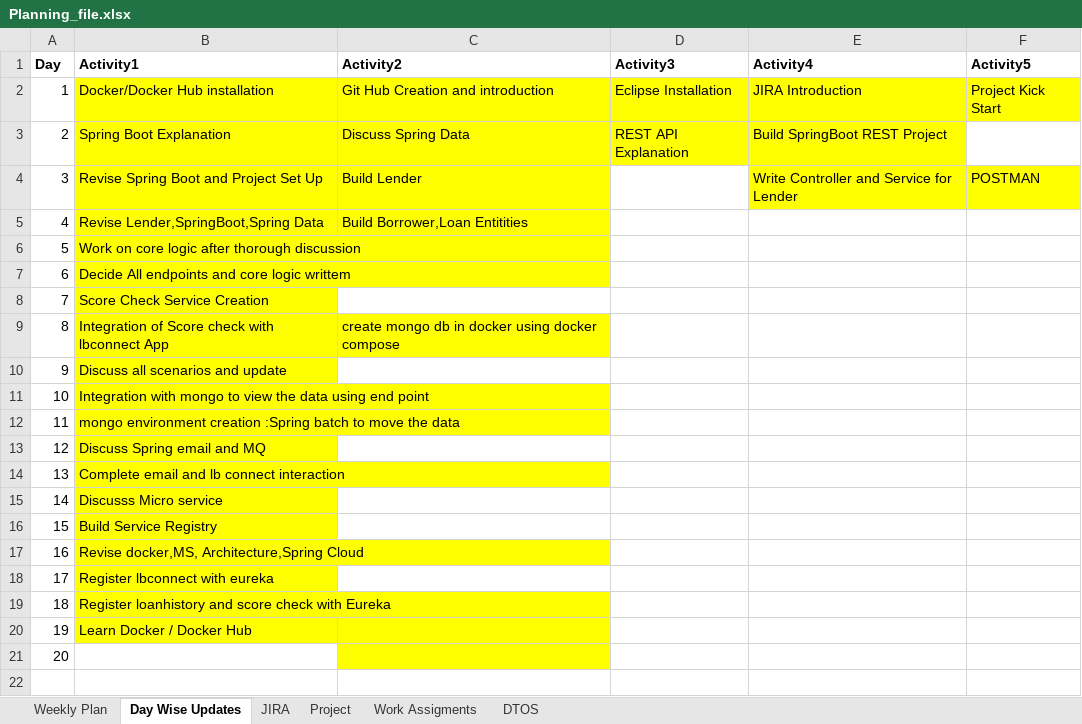
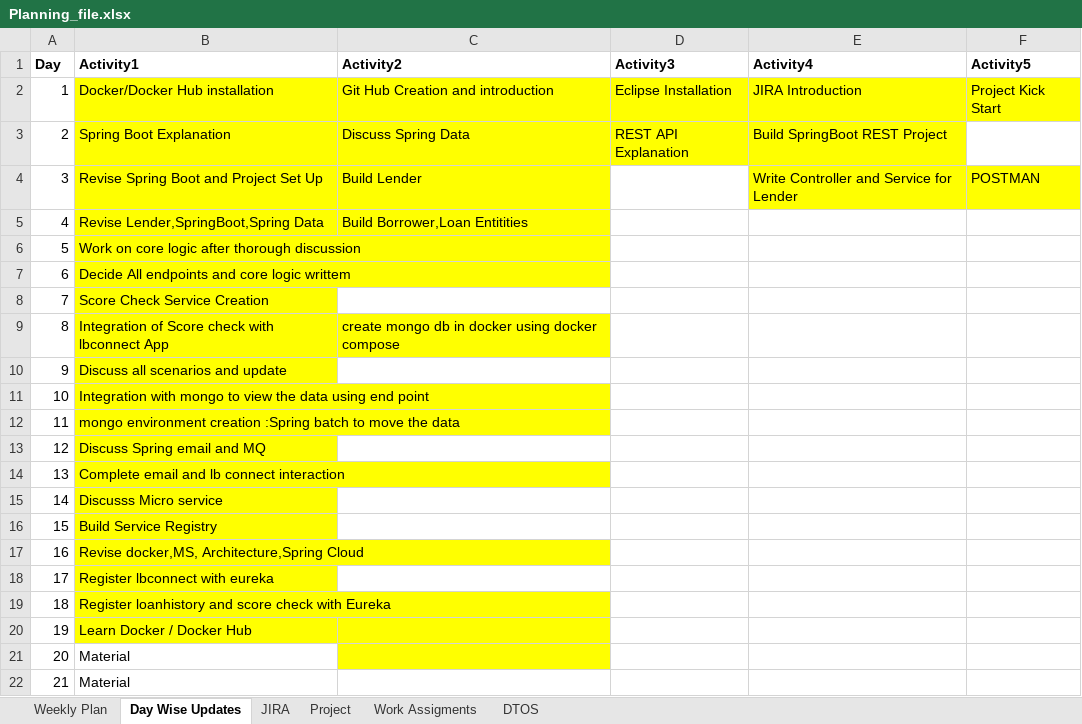
Before and after one commit to king-kaii/colts, an Excel workbook: lbconnect/Planning_file.xlsx, sheet Day Wise Updates, drawn as a sheet; values as stored, in another font and other column widths than the file's, no borders; the diff names each change by its address in the sheet, - before the commit and + after, or states it on an @@ line.

Commit message:
Material1

```diff
--- a/lbconnect/Planning_file.xlsx (sheet Day Wise Updates)
+++ b/lbconnect/Planning_file.xlsx (sheet Day Wise Updates)
-B21 (Activity1): (empty)
+B21 (Activity1): Material
+row 22: 21 | Material
```
Also changed, not shown: sheet Work Assigments, sheet Weekly Plan, 1 other file.
